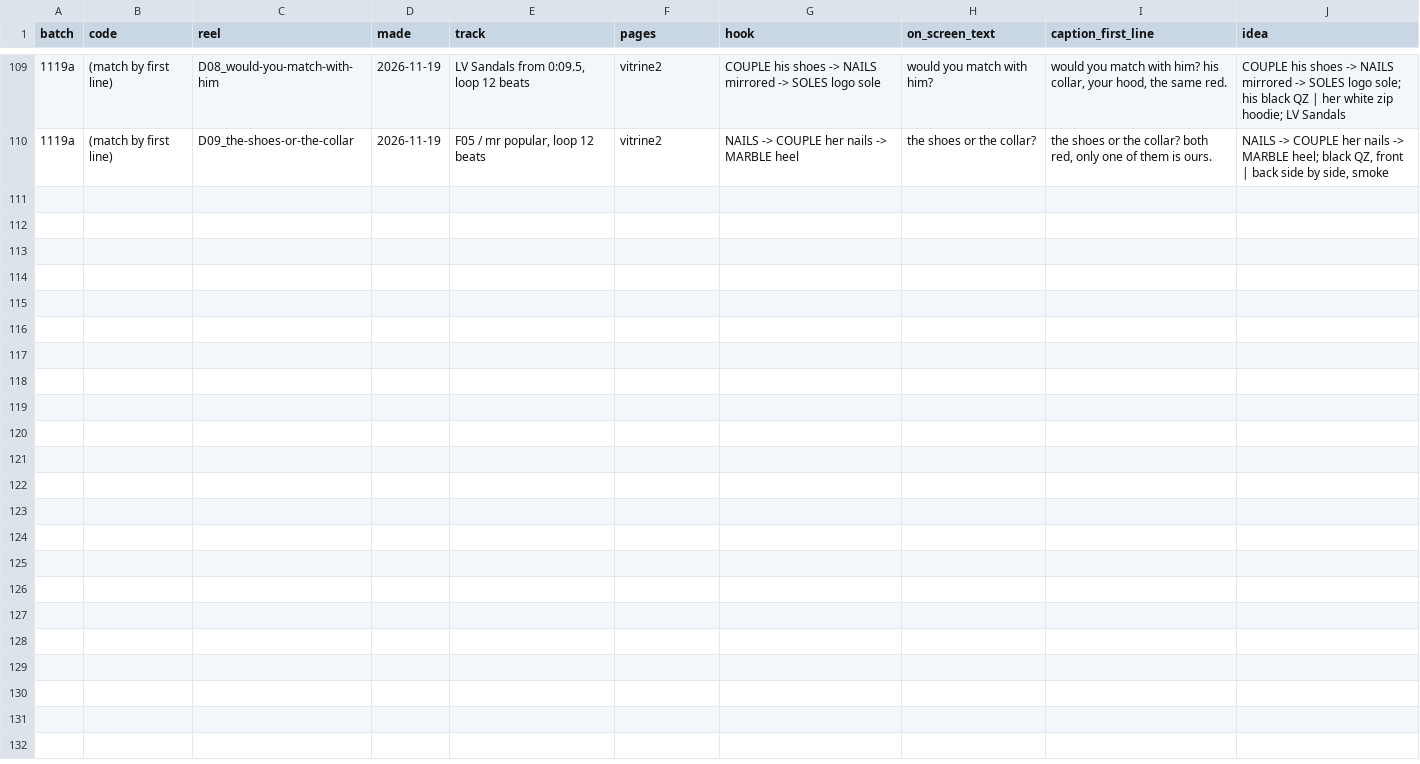
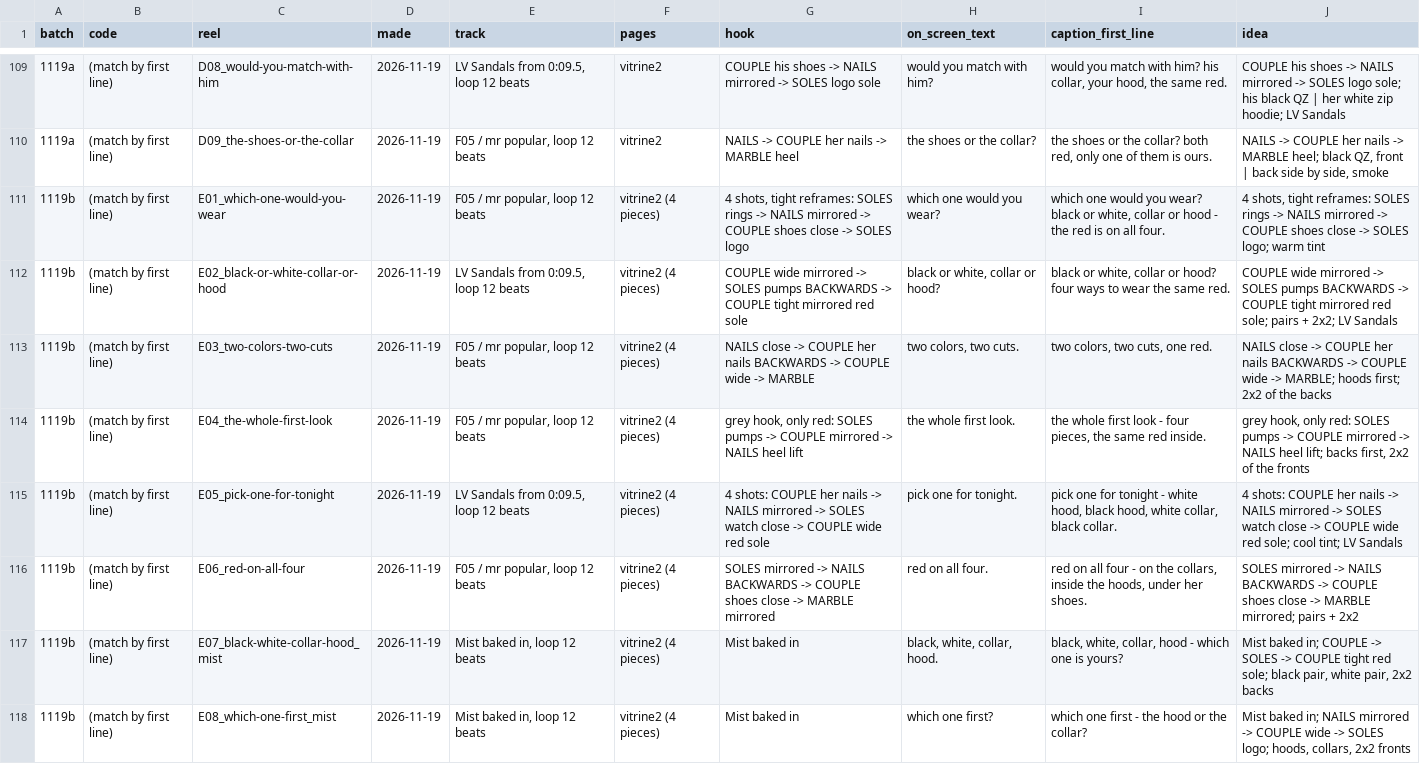
Before and after one commit to skiiskiiskiiskii/9sky-reels, a CSV file: reels_ledger.csv, drawn as a sheet; only a part is shown, gaps mark what is left out; the diff names each change by its address in the sheet, - before the commit and + after, or states it on an @@ line.

```diff
--- a/reels_ledger.csv
+++ b/reels_ledger.csv
+row 111: 1119b | (match by first line) | E01_which-one-would-you-wear | 2026-11-19 | F05 / mr popular, loop 12 beats | vitrine2 (4 pieces) | 4 shots, tight reframes: SOLES rings -> NAILS mirrored -> COUPLE shoes close -> SOLES logo | which one would you wear? | which one would you wear? black or white, collar or hood - the red is on all four. | 4 shots, tight reframes: SOLES rings -> NAILS mirrored -> COUPLE shoes close -> SOLES logo; warm tint
+row 112: 1119b | (match by first line) | E02_black-or-white-collar-or-hood | 2026-11-19 | LV Sandals from 0:09.5, loop 12 beats | vitrine2 (4 pieces) | COUPLE wide mirrored -> SOLES pumps BACKWARDS -> COUPLE tight mirrored red sole | black or white, collar or hood? | black or white, collar or hood? four ways to wear the same red. | COUPLE wide mirrored -> SOLES pumps BACKWARDS -> COUPLE tight mirrored red sole; pairs + 2x2; LV Sandals
+row 113: 1119b | (match by first line) | E03_two-colors-two-cuts | 2026-11-19 | F05 / mr popular, loop 12 beats | vitrine2 (4 pieces) | NAILS close -> COUPLE her nails BACKWARDS -> COUPLE wide -> MARBLE | two colors, two cuts. | two colors, two cuts, one red. | NAILS close -> COUPLE her nails BACKWARDS -> COUPLE wide -> MARBLE; hoods first; 2x2 of the backs
+row 114: 1119b | (match by first line) | E04_the-whole-first-look | 2026-11-19 | F05 / mr popular, loop 12 beats | vitrine2 (4 pieces) | grey hook, only red: SOLES pumps -> COUPLE mirrored -> NAILS heel lift | the whole first look. | the whole first look - four pieces, the same red inside. | grey hook, only red: SOLES pumps -> COUPLE mirrored -> NAILS heel lift; backs first, 2x2 of the fronts
+row 115: 1119b | (match by first line) | E05_pick-one-for-tonight | 2026-11-19 | LV Sandals from 0:09.5, loop 12 beats | vitrine2 (4 pieces) | 4 shots: COUPLE her nails -> NAILS mirrored -> SOLES watch close -> COUPLE wide red sole | pick one for tonight. | pick one for tonight - white hood, black hood, white collar, black collar. | 4 shots: COUPLE her nails -> NAILS mirrored -> SOLES watch close -> COUPLE wide red sole; cool tint; LV Sandals
+row 116: 1119b | (match by first line) | E06_red-on-all-four | 2026-11-19 | F05 / mr popular, loop 12 beats | vitrine2 (4 pieces) | SOLES mirrored -> NAILS BACKWARDS -> COUPLE shoes close -> MARBLE mirrored | red on all four. | red on all four - on the collars, inside the hoods, under her shoes. | SOLES mirrored -> NAILS BACKWARDS -> COUPLE shoes close -> MARBLE mirrored; pairs + 2x2
+row 117: 1119b | (match by first line) | E07_black-white-collar-hood_mist | 2026-11-19 | Mist baked in, loop 12 beats | vitrine2 (4 pieces) | Mist baked in | black, white, collar, hood. | black, white, collar, hood - which one is yours? | Mist baked in; COUPLE -> SOLES -> COUPLE tight red sole; black pair, white pair, 2x2 backs
+row 118: 1119b | (match by first line) | E08_which-one-first_mist | 2026-11-19 | Mist baked in, loop 12 beats | vitrine2 (4 pieces) | Mist baked in | which one first? | which one first - the hood or the collar? | Mist baked in; NAILS mirrored -> COUPLE wide -> SOLES logo; hoods, collars, 2x2 fronts
```
Also changed, not shown: 14 other files.
